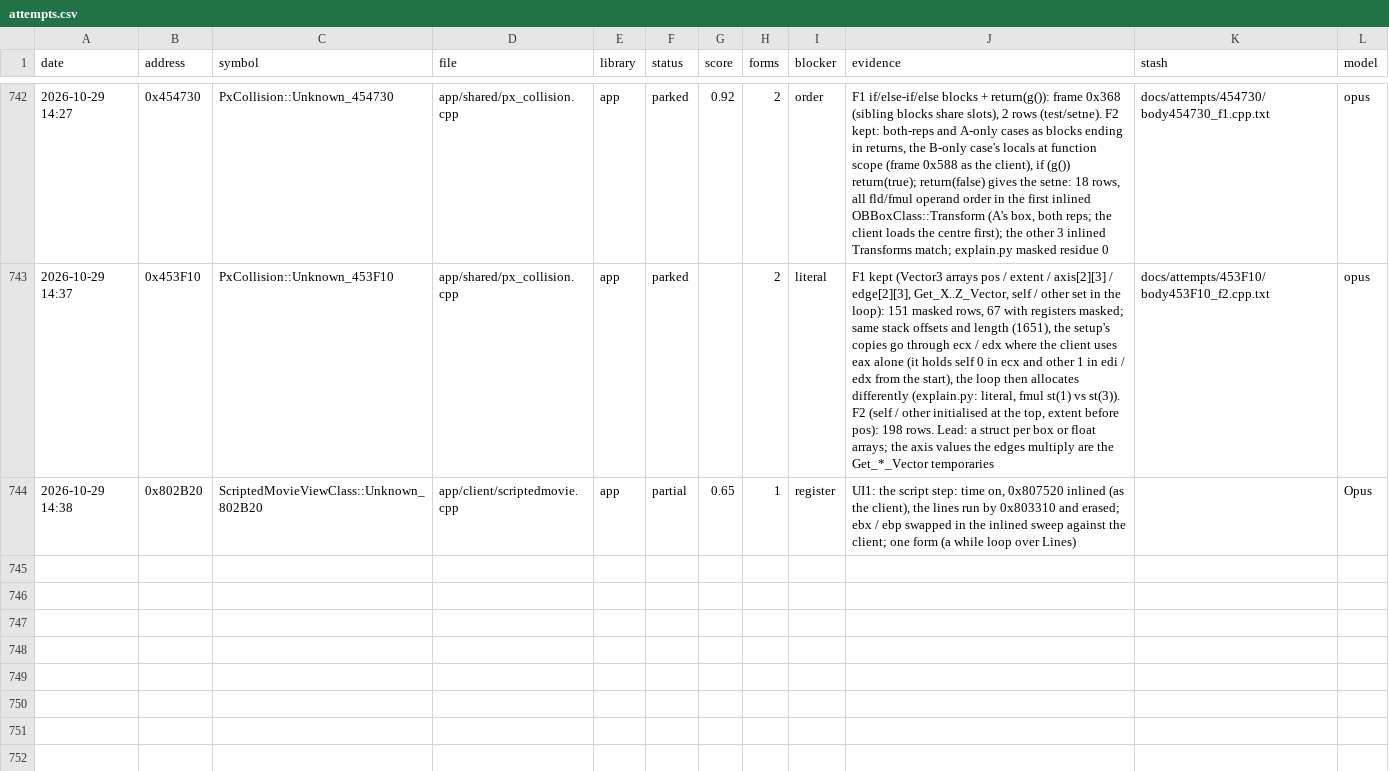
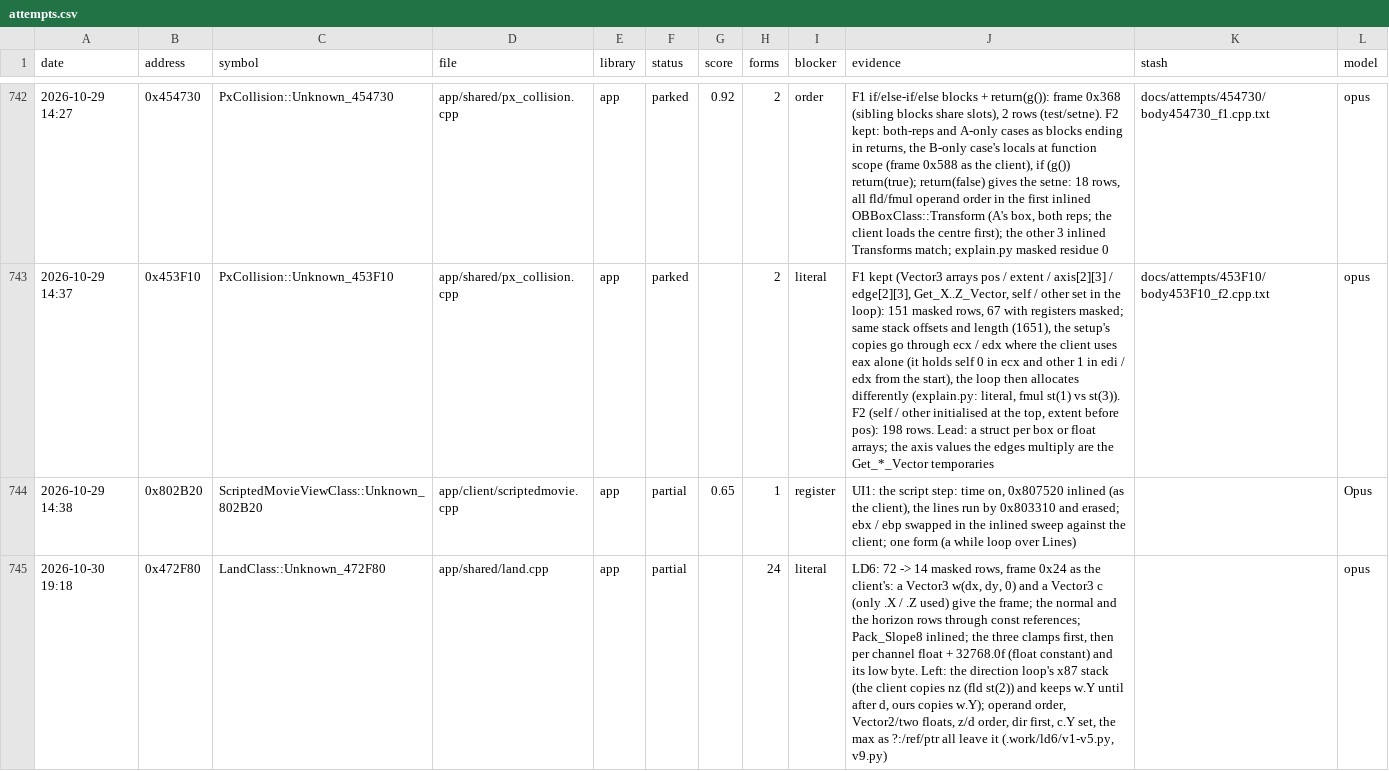
Before and after one commit to Open-EnB/EnB, a CSV file: docs/data/attempts.csv, drawn as a sheet; only a part is shown, gaps mark what is left out; the diff names each change by its address in the sheet, - before the commit and + after, or states it on an @@ line.

```diff
--- a/docs/data/attempts.csv
+++ b/docs/data/attempts.csv
+row 745: 2026-10-30 19:18 | 0x472F80 | LandClass::Unknown_472F80 | app/shared/land.cpp | app | partial |  | 24 | literal | LD6: 72 -> 14 masked rows, frame 0x24 as the client's: a Vector3 w(dx, dy, 0) and a Vector3 c (only .X / .Z used) give the frame; the normal and the horizon rows through const references; Pack_Slope8 inlined; the three clamps first, then per channel float + 32768.0f (float constant) and its low byte. Left: the direction loop's x87 stack (the client copies nz (fld st(2)) and keeps w.Y until after d, ours copies w.Y); operand order, Vector2/two floats, z/d order, dir first, c.Y set, the max as ?:/ref/ptr all leave it (.work/ld6/v1-v5.py, v9.py) |  | opus
```
Also changed, not shown: 5 other files.
